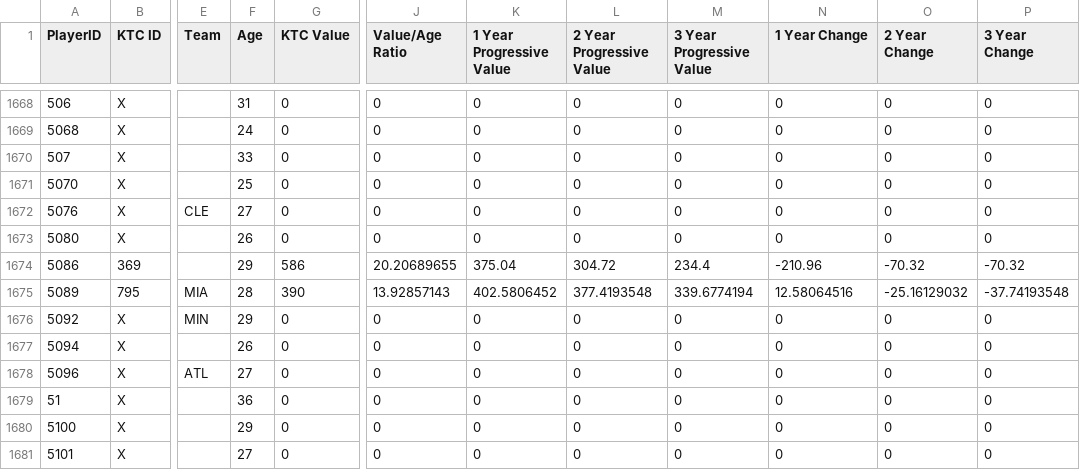
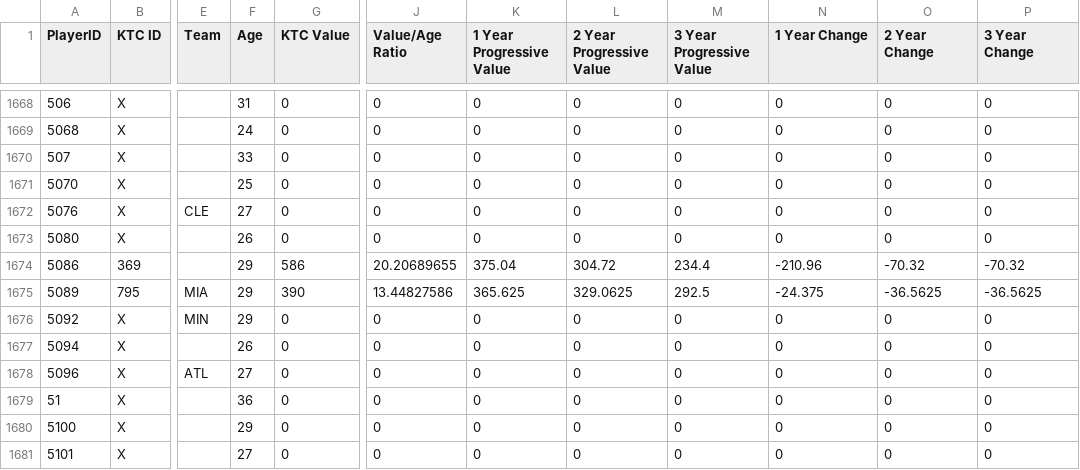
Before and after one commit to lalder95/AGS_Data, a CSV file: CSV/Players.csv, drawn as a sheet; only a part is shown, gaps mark what is left out; the diff names each change by its address in the sheet, - before the commit and + after, or states it on an @@ line.

Commit message:
Uploading CSV files

```diff
--- a/CSV/Players.csv
+++ b/CSV/Players.csv
-F1675 (Age): 28
+F1675 (Age): 29
-J1675 (Value/Age Ratio): 13.92857143
+J1675 (Value/Age Ratio): 13.44827586
-K1675 (1 Year Progressive Value): 402.5806452
+K1675 (1 Year Progressive Value): 365.625
-L1675 (2 Year Progressive Value): 377.4193548
+L1675 (2 Year Progressive Value): 329.0625
-M1675 (3 Year Progressive Value): 339.6774194
+M1675 (3 Year Progressive Value): 292.5
-N1675 (1 Year Change): 12.58064516
+N1675 (1 Year Change): -24.375
-O1675 (2 Year Change): -25.16129032
+O1675 (2 Year Change): -36.5625
-P1675 (3 Year Change): -37.74193548
+P1675 (3 Year Change): -36.5625
```
